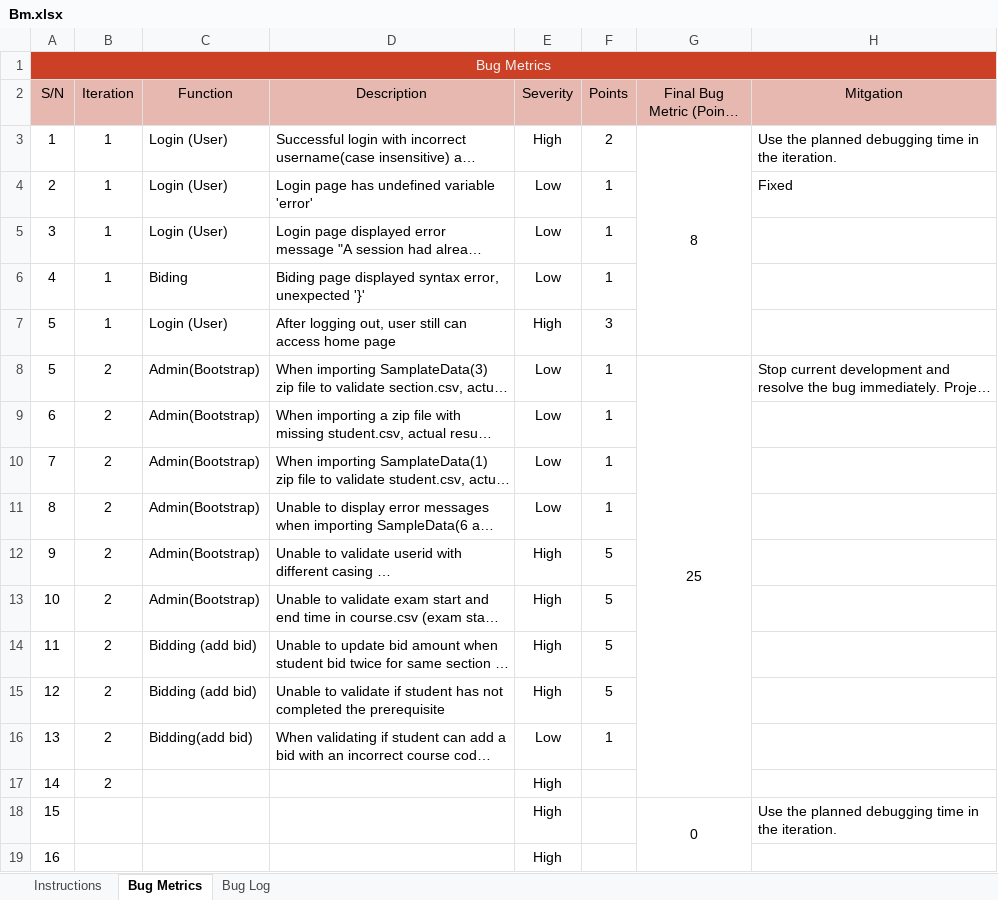
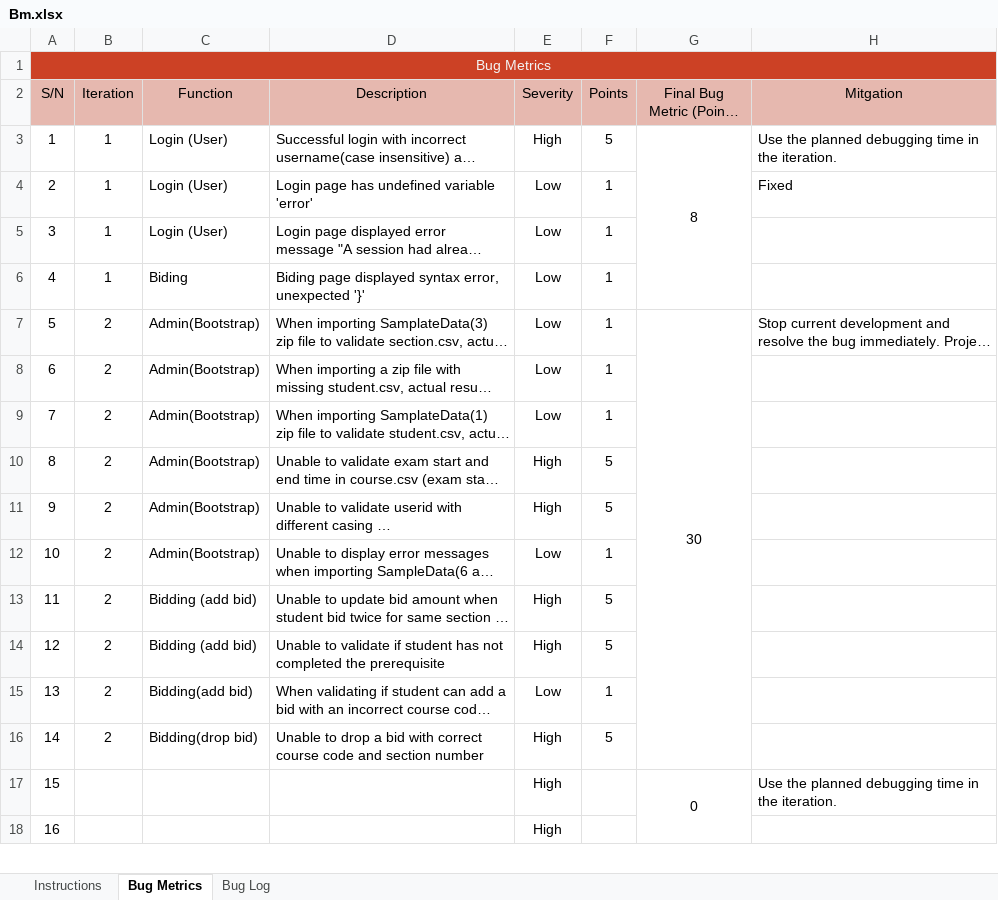
Before and after one commit to sebastianhkx/SPM-2019-Y2S1, an Excel workbook: metrics/Bm.xlsx, sheet Bug Metrics, drawn as a sheet; only a part is shown; long unchanged cells end in …; values as stored, in another font and other column widths than the file's, no borders; conditional formats not drawn; removed rows and columns are numbered as before the commit, all else as after; the diff names each change by its address in the sheet, - before the commit and + after, or states it on an @@ line.

```diff
--- a/metrics/Bm.xlsx (sheet Bug Metrics)
+++ b/metrics/Bm.xlsx (sheet Bug Metrics)
-F3 (Points): 2
+F3 (Points): 5
-row 7: 5 | 1 | Login (User) | After logging out, user still can access home page | High | 3
-G7 (Final Bug Metric (Points Total)): 25
+G7 (Final Bug Metric (Points Total)): 30
@@ row 13 moved to row 10: 8 @@
@@ row 12 moved to row 11: 9 @@
@@ column A (S/N) renumbered in row 12 @@
-C16 (Function): (empty)
+C16 (Function): Bidding(drop bid)
-D16 (Description): (empty)
+D16 (Description): Unable to drop a bid with correct course code and section number
-F16 (Points): (empty)
+F16 (Points): 5
```
Also changed, not shown: sheet Bug Log, formulas that keep their value, metrics/du.xlsx, 3 other files.
